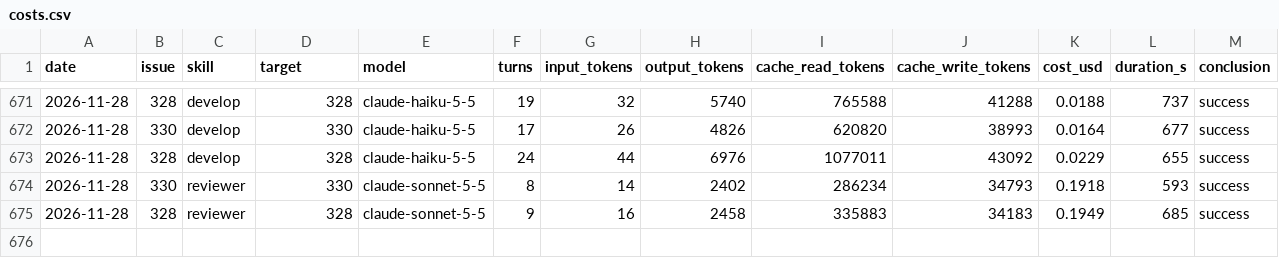
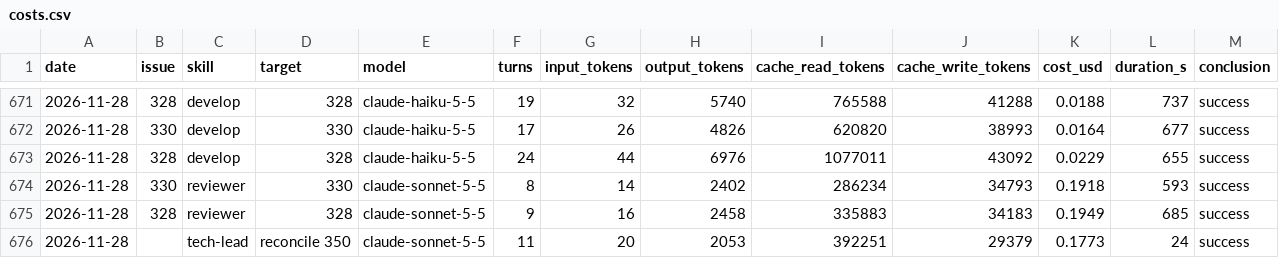
Before and after one commit to erikhayry/tusch, a CSV file: costs.csv, drawn as a sheet; only a part is shown, gaps mark what is left out; rows hold the shown columns only; the diff names each change by its address in the sheet, - before the commit and + after, or states it on an @@ line.

```diff
--- a/costs.csv
+++ b/costs.csv
+row 676: 2026-11-28 |  | tech-lead | reconcile 350 | claude-sonnet-5-5 | 11 | 20 | 2053 | 392251 | 29379 | 0.1773 | 24 | success
```
